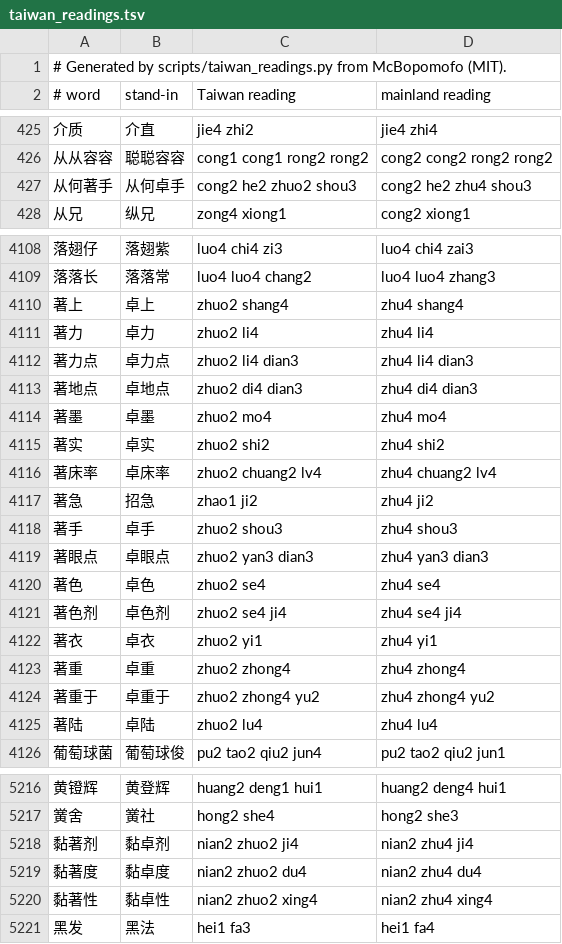
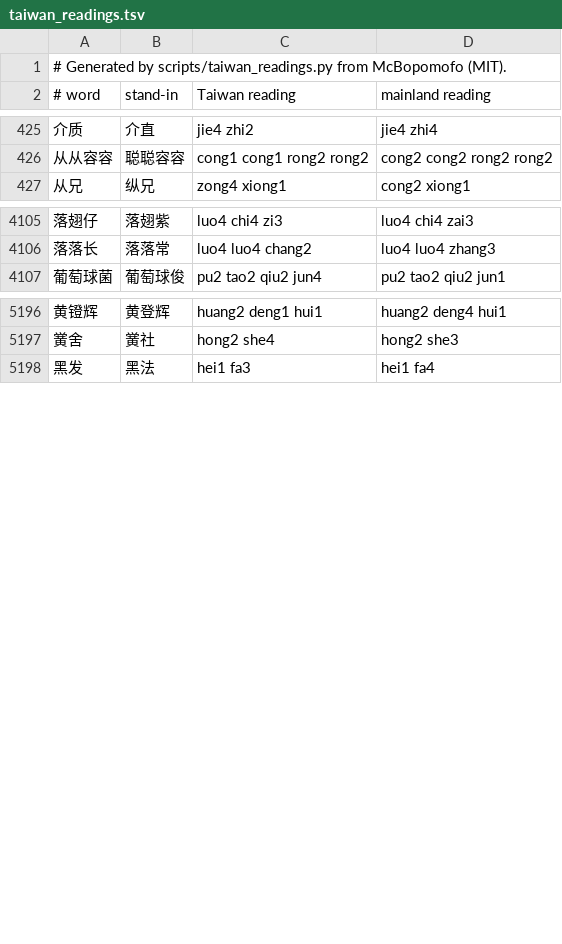
Before and after one commit to hass-cortex/app-cortex-tts, a TSV file: cortex-tts/src/cortex_speech/text/zh/taiwan_readings.tsv, drawn as a sheet; only a part is shown, gaps mark what is left out; removed rows and columns are numbered as before the commit, all else as after; the diff covers the shown part only; the diff names each change by its address in the sheet, - before the commit and + after, or states it on an @@ line.

Commit message:
fix(text): write 着 for every 著 that is not zhù
OpenCC's t2s leaves 著 alone. In Simplified the glyph survives only for the
zhù sense (著作, 顯著) and the conversion to 着 happens for the phrases its
table lists — 看著, 住著, 拿著 are not among them. A model trained on
Simplified text reads any 著 it meets as zhù, so 住著 came out as 住住.

Every reading but zhù is written 着, so the pass now rewrites every 著 outside
a zhù word. The zhù words are recognised by the characters around them rather
than by a word list: a bounded set either side is shorter than the list of
words it would otherwise take, and it does not go stale.

The readings table is generated through this same function rather than a bare
OpenCC, so its keys carry 着 too — a key made any other way could never match
the text it is looked up in. Regenerating dropped the rows whose keys only
ever existed because the two sides disagreed about the glyph.

opencc-python-reimplemented leaves the script's dependency list, since the
script now imports the pipeline's own conversion; it is invoked with
`uv run --with pypinyin python scripts/taiwan_readings.py`.

```diff
--- a/cortex-tts/src/cortex_speech/text/zh/taiwan_readings.tsv
+++ b/cortex-tts/src/cortex_speech/text/zh/taiwan_readings.tsv
-row 427: 从何著手 | 从何卓手 | cong2 he2 zhuo2 shou3 | cong2 he2 zhu4 shou3
-row 4110: 著上 | 卓上 | zhuo2 shang4 | zhu4 shang4
-row 4111: 著力 | 卓力 | zhuo2 li4 | zhu4 li4
-row 4112: 著力点 | 卓力点 | zhuo2 li4 dian3 | zhu4 li4 dian3
-row 4113: 著地点 | 卓地点 | zhuo2 di4 dian3 | zhu4 di4 dian3
-row 4114: 著墨 | 卓墨 | zhuo2 mo4 | zhu4 mo4
-row 4115: 著实 | 卓实 | zhuo2 shi2 | zhu4 shi2
-row 4116: 著床率 | 卓床率 | zhuo2 chuang2 lv4 | zhu4 chuang2 lv4
-row 4117: 著急 | 招急 | zhao1 ji2 | zhu4 ji2
-row 4118: 著手 | 卓手 | zhuo2 shou3 | zhu4 shou3
-row 4119: 著眼点 | 卓眼点 | zhuo2 yan3 dian3 | zhu4 yan3 dian3
-row 4120: 著色 | 卓色 | zhuo2 se4 | zhu4 se4
-row 4121: 著色剂 | 卓色剂 | zhuo2 se4 ji4 | zhu4 se4 ji4
-row 4122: 著衣 | 卓衣 | zhuo2 yi1 | zhu4 yi1
-row 4123: 著重 | 卓重 | zhuo2 zhong4 | zhu4 zhong4
-row 4124: 著重于 | 卓重于 | zhuo2 zhong4 yu2 | zhu4 zhong4 yu2
-row 4125: 著陆 | 卓陆 | zhuo2 lu4 | zhu4 lu4
-row 5218: 黏著剂 | 黏卓剂 | nian2 zhuo2 ji4 | nian2 zhu4 ji4
-row 5219: 黏著度 | 黏卓度 | nian2 zhuo2 du4 | nian2 zhu4 du4
-row 5220: 黏著性 | 黏卓性 | nian2 zhuo2 xing4 | nian2 zhu4 xing4
```
Also changed, not shown: 4 added rows and 7 removed rows elsewhere in this file, 3 other files.
